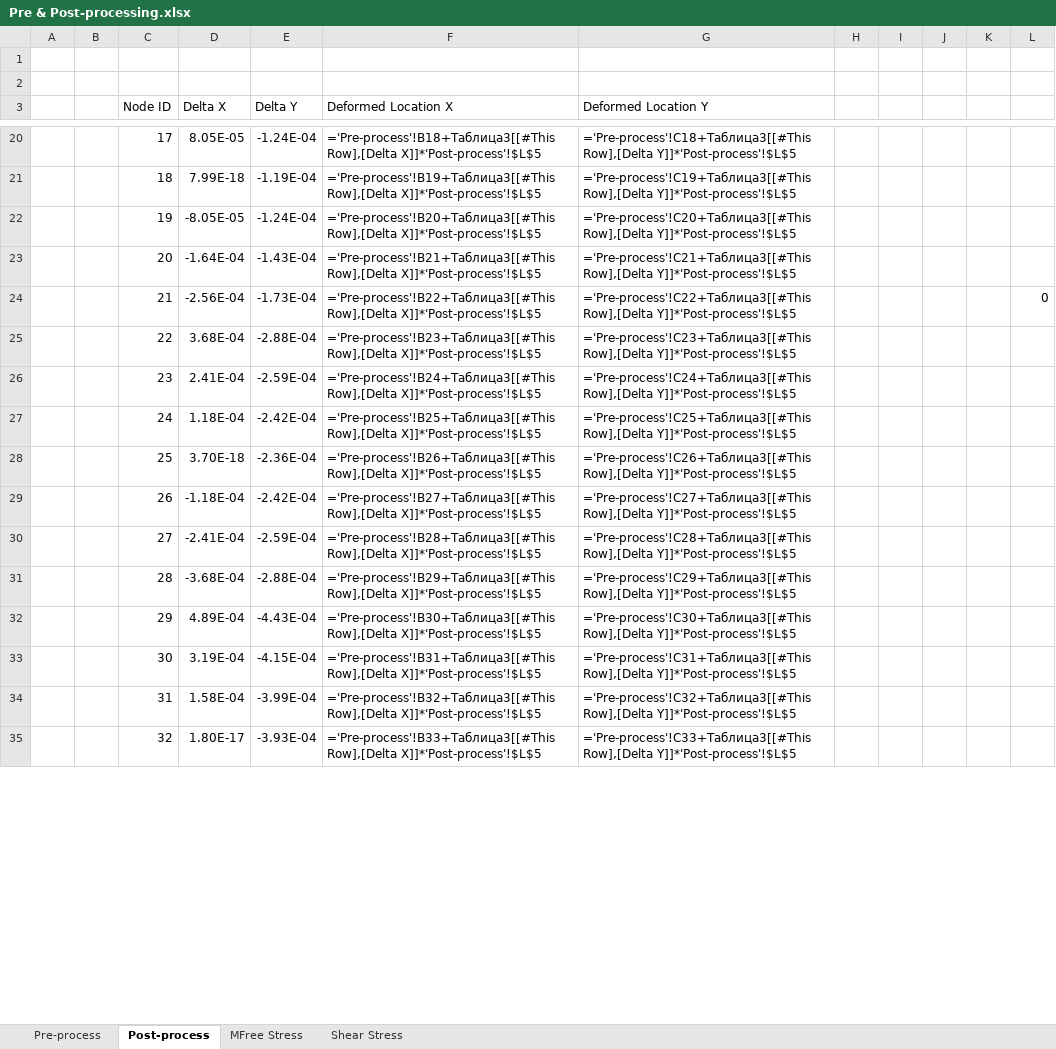
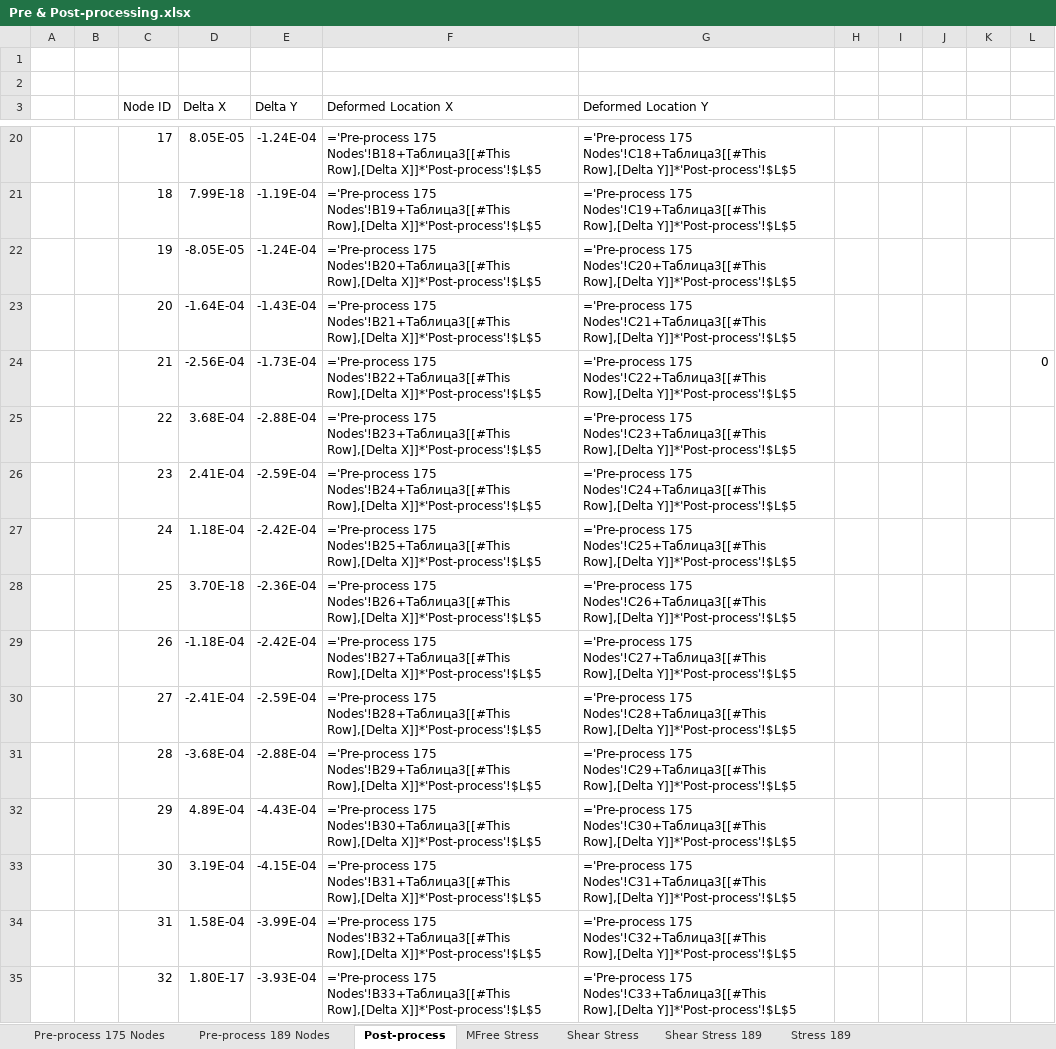
Before and after one commit to Buran1988/MFreeMethods, an Excel workbook: Pre & Post-processing.xlsx, sheet Post-process, drawn as a sheet; only a part is shown, gaps mark what is left out; values as stored, in another font and other column widths than the file's, no borders; formulas are shown in place of their values; charts and pictures and table styles not drawn; the diff covers the shown part only; the diff names each change by its address in the sheet, - before the commit and + after, or states it on an @@ line.

```diff
--- a/Pre & Post-processing.xlsx (sheet Post-process)
+++ b/Pre & Post-processing.xlsx (sheet Post-process)
-sheet tab: Pre-process
+sheet tab: Pre-process 175 Nodes
+sheet tab: Pre-process 189 Nodes
+sheet tab: Shear Stress 189
+sheet tab: Stress 189
-F20 (Deformed Location X): ='Pre-process'!B18+Таблица3[[#This Row],[Delta X]]*'Post-process'!$L$5
+F20 (Deformed Location X): ='Pre-process 175 Nodes'!B18+Таблица3[[#This Row],[Delta X]]*'Post-process'!$L$5
-G20 (Deformed Location Y): ='Pre-process'!C18+Таблица3[[#This Row],[Delta Y]]*'Post-process'!$L$5
+G20 (Deformed Location Y): ='Pre-process 175 Nodes'!C18+Таблица3[[#This Row],[Delta Y]]*'Post-process'!$L$5
-F21 (Deformed Location X): ='Pre-process'!B19+Таблица3[[#This Row],[Delta X]]*'Post-process'!$L$5
+F21 (Deformed Location X): ='Pre-process 175 Nodes'!B19+Таблица3[[#This Row],[Delta X]]*'Post-process'!$L$5
-G21 (Deformed Location Y): ='Pre-process'!C19+Таблица3[[#This Row],[Delta Y]]*'Post-process'!$L$5
+G21 (Deformed Location Y): ='Pre-process 175 Nodes'!C19+Таблица3[[#This Row],[Delta Y]]*'Post-process'!$L$5
-F22 (Deformed Location X): ='Pre-process'!B20+Таблица3[[#This Row],[Delta X]]*'Post-process'!$L$5
+F22 (Deformed Location X): ='Pre-process 175 Nodes'!B20+Таблица3[[#This Row],[Delta X]]*'Post-process'!$L$5
-G22 (Deformed Location Y): ='Pre-process'!C20+Таблица3[[#This Row],[Delta Y]]*'Post-process'!$L$5
+G22 (Deformed Location Y): ='Pre-process 175 Nodes'!C20+Таблица3[[#This Row],[Delta Y]]*'Post-process'!$L$5
-F23 (Deformed Location X): ='Pre-process'!B21+Таблица3[[#This Row],[Delta X]]*'Post-process'!$L$5
+F23 (Deformed Location X): ='Pre-process 175 Nodes'!B21+Таблица3[[#This Row],[Delta X]]*'Post-process'!$L$5
-G23 (Deformed Location Y): ='Pre-process'!C21+Таблица3[[#This Row],[Delta Y]]*'Post-process'!$L$5
+G23 (Deformed Location Y): ='Pre-process 175 Nodes'!C21+Таблица3[[#This Row],[Delta Y]]*'Post-process'!$L$5
-F24 (Deformed Location X): ='Pre-process'!B22+Таблица3[[#This Row],[Delta X]]*'Post-process'!$L$5
+F24 (Deformed Location X): ='Pre-process 175 Nodes'!B22+Таблица3[[#This Row],[Delta X]]*'Post-process'!$L$5
-G24 (Deformed Location Y): ='Pre-process'!C22+Таблица3[[#This Row],[Delta Y]]*'Post-process'!$L$5
+G24 (Deformed Location Y): ='Pre-process 175 Nodes'!C22+Таблица3[[#This Row],[Delta Y]]*'Post-process'!$L$5
-F25 (Deformed Location X): ='Pre-process'!B23+Таблица3[[#This Row],[Delta X]]*'Post-process'!$L$5
+F25 (Deformed Location X): ='Pre-process 175 Nodes'!B23+Таблица3[[#This Row],[Delta X]]*'Post-process'!$L$5
-G25 (Deformed Location Y): ='Pre-process'!C23+Таблица3[[#This Row],[Delta Y]]*'Post-process'!$L$5
+G25 (Deformed Location Y): ='Pre-process 175 Nodes'!C23+Таблица3[[#This Row],[Delta Y]]*'Post-process'!$L$5
-F26 (Deformed Location X): ='Pre-process'!B24+Таблица3[[#This Row],[Delta X]]*'Post-process'!$L$5
+F26 (Deformed Location X): ='Pre-process 175 Nodes'!B24+Таблица3[[#This Row],[Delta X]]*'Post-process'!$L$5
-G26 (Deformed Location Y): ='Pre-process'!C24+Таблица3[[#This Row],[Delta Y]]*'Post-process'!$L$5
+G26 (Deformed Location Y): ='Pre-process 175 Nodes'!C24+Таблица3[[#This Row],[Delta Y]]*'Post-process'!$L$5
-F27 (Deformed Location X): ='Pre-process'!B25+Таблица3[[#This Row],[Delta X]]*'Post-process'!$L$5
+F27 (Deformed Location X): ='Pre-process 175 Nodes'!B25+Таблица3[[#This Row],[Delta X]]*'Post-process'!$L$5
-G27 (Deformed Location Y): ='Pre-process'!C25+Таблица3[[#This Row],[Delta Y]]*'Post-process'!$L$5
+G27 (Deformed Location Y): ='Pre-process 175 Nodes'!C25+Таблица3[[#This Row],[Delta Y]]*'Post-process'!$L$5
-F28 (Deformed Location X): ='Pre-process'!B26+Таблица3[[#This Row],[Delta X]]*'Post-process'!$L$5
+F28 (Deformed Location X): ='Pre-process 175 Nodes'!B26+Таблица3[[#This Row],[Delta X]]*'Post-process'!$L$5
-G28 (Deformed Location Y): ='Pre-process'!C26+Таблица3[[#This Row],[Delta Y]]*'Post-process'!$L$5
+G28 (Deformed Location Y): ='Pre-process 175 Nodes'!C26+Таблица3[[#This Row],[Delta Y]]*'Post-process'!$L$5
-F29 (Deformed Location X): ='Pre-process'!B27+Таблица3[[#This Row],[Delta X]]*'Post-process'!$L$5
+F29 (Deformed Location X): ='Pre-process 175 Nodes'!B27+Таблица3[[#This Row],[Delta X]]*'Post-process'!$L$5
-G29 (Deformed Location Y): ='Pre-process'!C27+Таблица3[[#This Row],[Delta Y]]*'Post-process'!$L$5
+G29 (Deformed Location Y): ='Pre-process 175 Nodes'!C27+Таблица3[[#This Row],[Delta Y]]*'Post-process'!$L$5
-F30 (Deformed Location X): ='Pre-process'!B28+Таблица3[[#This Row],[Delta X]]*'Post-process'!$L$5
+F30 (Deformed Location X): ='Pre-process 175 Nodes'!B28+Таблица3[[#This Row],[Delta X]]*'Post-process'!$L$5
-G30 (Deformed Location Y): ='Pre-process'!C28+Таблица3[[#This Row],[Delta Y]]*'Post-process'!$L$5
+G30 (Deformed Location Y): ='Pre-process 175 Nodes'!C28+Таблица3[[#This Row],[Delta Y]]*'Post-process'!$L$5
-F31 (Deformed Location X): ='Pre-process'!B29+Таблица3[[#This Row],[Delta X]]*'Post-process'!$L$5
+F31 (Deformed Location X): ='Pre-process 175 Nodes'!B29+Таблица3[[#This Row],[Delta X]]*'Post-process'!$L$5
-G31 (Deformed Location Y): ='Pre-process'!C29+Таблица3[[#This Row],[Delta Y]]*'Post-process'!$L$5
+G31 (Deformed Location Y): ='Pre-process 175 Nodes'!C29+Таблица3[[#This Row],[Delta Y]]*'Post-process'!$L$5
-F32 (Deformed Location X): ='Pre-process'!B30+Таблица3[[#This Row],[Delta X]]*'Post-process'!$L$5
+F32 (Deformed Location X): ='Pre-process 175 Nodes'!B30+Таблица3[[#This Row],[Delta X]]*'Post-process'!$L$5
-G32 (Deformed Location Y): ='Pre-process'!C30+Таблица3[[#This Row],[Delta Y]]*'Post-process'!$L$5
+G32 (Deformed Location Y): ='Pre-process 175 Nodes'!C30+Таблица3[[#This Row],[Delta Y]]*'Post-process'!$L$5
-F33 (Deformed Location X): ='Pre-process'!B31+Таблица3[[#This Row],[Delta X]]*'Post-process'!$L$5
+F33 (Deformed Location X): ='Pre-process 175 Nodes'!B31+Таблица3[[#This Row],[Delta X]]*'Post-process'!$L$5
-G33 (Deformed Location Y): ='Pre-process'!C31+Таблица3[[#This Row],[Delta Y]]*'Post-process'!$L$5
+G33 (Deformed Location Y): ='Pre-process 175 Nodes'!C31+Таблица3[[#This Row],[Delta Y]]*'Post-process'!$L$5
-F34 (Deformed Location X): ='Pre-process'!B32+Таблица3[[#This Row],[Delta X]]*'Post-process'!$L$5
+F34 (Deformed Location X): ='Pre-process 175 Nodes'!B32+Таблица3[[#This Row],[Delta X]]*'Post-process'!$L$5
-G34 (Deformed Location Y): ='Pre-process'!C32+Таблица3[[#This Row],[Delta Y]]*'Post-process'!$L$5
+G34 (Deformed Location Y): ='Pre-process 175 Nodes'!C32+Таблица3[[#This Row],[Delta Y]]*'Post-process'!$L$5
-F35 (Deformed Location X): ='Pre-process'!B33+Таблица3[[#This Row],[Delta X]]*'Post-process'!$L$5
+F35 (Deformed Location X): ='Pre-process 175 Nodes'!B33+Таблица3[[#This Row],[Delta X]]*'Post-process'!$L$5
-G35 (Deformed Location Y): ='Pre-process'!C33+Таблица3[[#This Row],[Delta Y]]*'Post-process'!$L$5
+G35 (Deformed Location Y): ='Pre-process 175 Nodes'!C33+Таблица3[[#This Row],[Delta Y]]*'Post-process'!$L$5
```
Also changed, not shown: 318 edited cells elsewhere in this sheet, charts or pictures.
